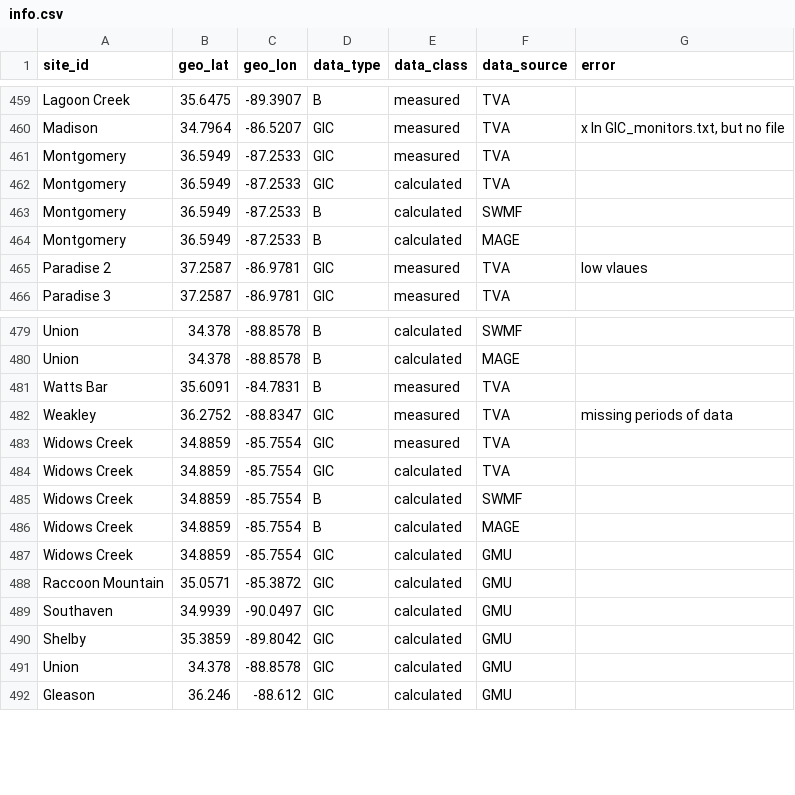
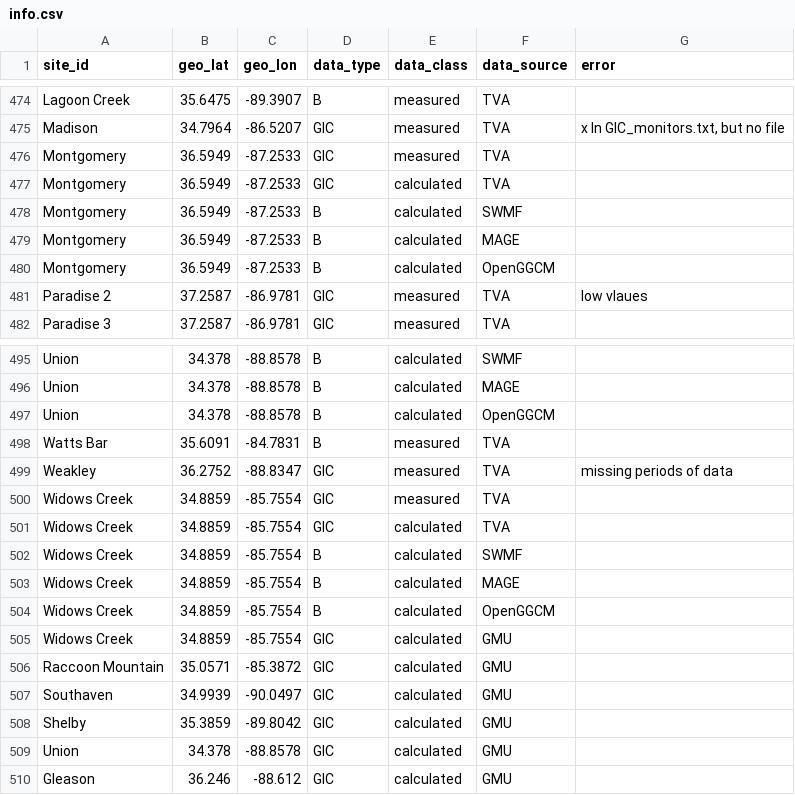
Before and after one commit to lucywilkerson/SWERVE, a CSV file: info/info.csv, drawn as a sheet; only a part is shown, gaps mark what is left out; the diff covers the shown part only.

Commit message:
update with OpenGGCM locations

```diff
--- a/info/info.csv
+++ b/info/info.csv
@@ -464,2 +479,3 @@ Montgomery,36.5949,-87.2533,B,calculated,SWMF,
 Montgomery,36.5949,-87.2533,B,calculated,MAGE,
+Montgomery,36.5949,-87.2533,B,calculated,OpenGGCM,
 Paradise 2,37.2587,-86.9781,GIC,measured,TVA,"low vlaues"
@@ -480,2 +496,3 @@ Union,34.378,-88.8578,B,calculated,SWMF,
 Union,34.378,-88.8578,B,calculated,MAGE,
+Union,34.378,-88.8578,B,calculated,OpenGGCM,
 Watts Bar,35.6091,-84.7831,B,measured,TVA,
@@ -486,2 +503,3 @@ Widows Creek,34.8859,-85.7554,B,calculated,SWMF,
 Widows Creek,34.8859,-85.7554,B,calculated,MAGE,
+Widows Creek,34.8859,-85.7554,B,calculated,OpenGGCM,
 Widows Creek,34.8859,-85.7554,GIC,calculated,GMU,
```
Also changed, not shown: 15 added rows elsewhere in this file.
